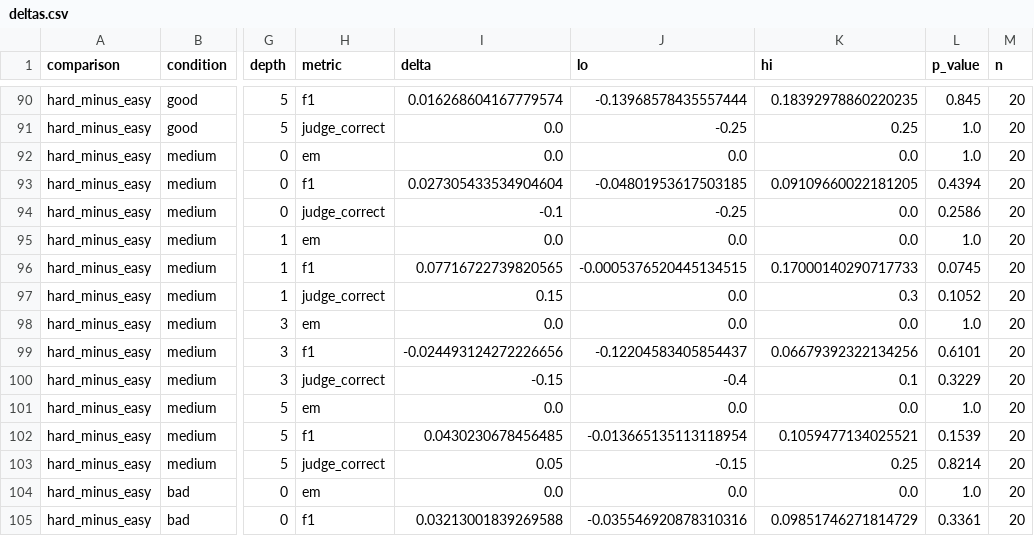
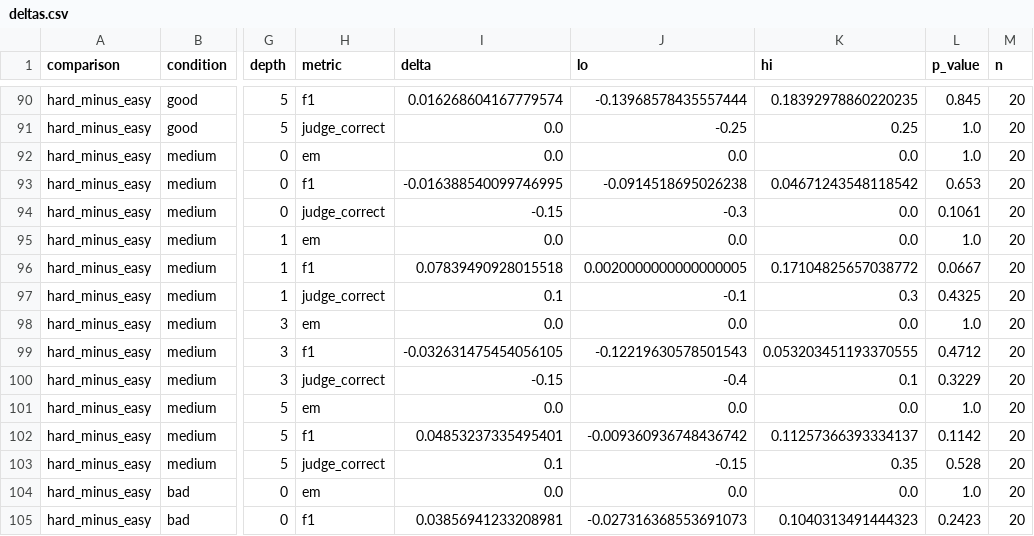
Before and after one commit to FabioZheng/Handoff, a CSV file: results/retrieval_quality/n20/deltas.csv, drawn as a sheet; only a part is shown, gaps mark what is left out; the diff covers the shown part only; the diff names each change by its address in the sheet, - before the commit and + after, or states it on an @@ line.

```diff
--- a/results/retrieval_quality/n20/deltas.csv
+++ b/results/retrieval_quality/n20/deltas.csv
-I93 (delta): 0.027305433534904604
+I93 (delta): -0.016388540099746995
-J93 (lo): -0.04801953617503185
+J93 (lo): -0.0914518695026238
-K93 (hi): 0.09109660022181205
+K93 (hi): 0.04671243548118542
-L93 (p_value): 0.4394
+L93 (p_value): 0.653
-I94 (delta): -0.1
+I94 (delta): -0.15
-J94 (lo): -0.25
+J94 (lo): -0.3
-L94 (p_value): 0.2586
+L94 (p_value): 0.1061
-I96 (delta): 0.07716722739820565
+I96 (delta): 0.07839490928015518
-J96 (lo): -0.0005376520445134515
+J96 (lo): 0.0020000000000000005
-K96 (hi): 0.17000140290717733
+K96 (hi): 0.17104825657038772
-L96 (p_value): 0.0745
+L96 (p_value): 0.0667
-I97 (delta): 0.15
+I97 (delta): 0.1
-J97 (lo): 0.0
+J97 (lo): -0.1
-L97 (p_value): 0.1052
+L97 (p_value): 0.4325
-I99 (delta): -0.024493124272226656
+I99 (delta): -0.032631475454056105
-J99 (lo): -0.12204583405854437
+J99 (lo): -0.12219630578501543
-K99 (hi): 0.06679392322134256
+K99 (hi): 0.053203451193370555
-L99 (p_value): 0.6101
+L99 (p_value): 0.4712
-I102 (delta): 0.0430230678456485
+I102 (delta): 0.04853237335495401
-J102 (lo): -0.013665135113118954
+J102 (lo): -0.009360936748436742
-K102 (hi): 0.1059477134025521
+K102 (hi): 0.11257366393334137
-L102 (p_value): 0.1539
+L102 (p_value): 0.1142
-I103 (delta): 0.05
+I103 (delta): 0.1
-K103 (hi): 0.25
+K103 (hi): 0.35
-L103 (p_value): 0.8214
+L103 (p_value): 0.528
-I105 (delta): 0.03213001839269588
+I105 (delta): 0.03856941233208981
-J105 (lo): -0.035546920878310316
+J105 (lo): -0.027316368553691073
-K105 (hi): 0.09851746271814729
+K105 (hi): 0.1040313491444323
-L105 (p_value): 0.3361
+L105 (p_value): 0.2423
```
Also changed, not shown: 123 edited cells elsewhere in this file, results/retrieval_quality/n20/metrics.csv, 7 other files.
